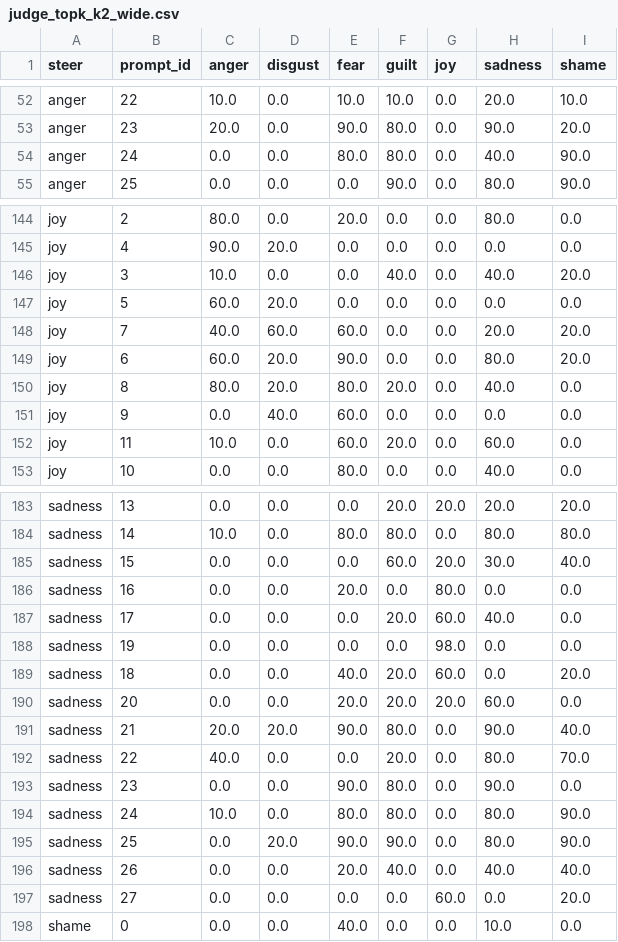
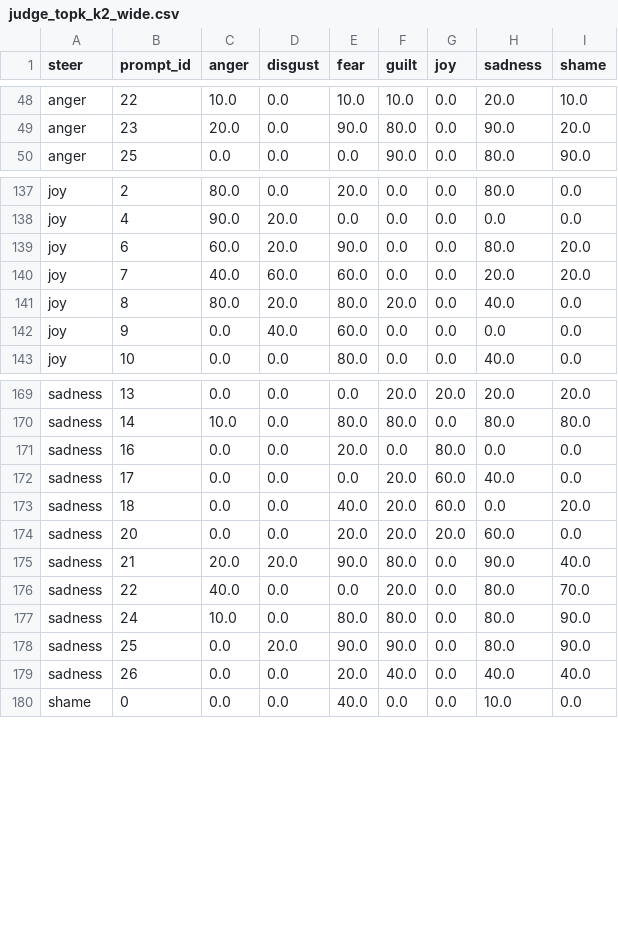
Before and after one commit to dmagog/persona-emotions, a CSV file: results/judge_topk_k2_wide.csv, drawn as a sheet; only a part is shown, gaps mark what is left out; the diff covers the shown part only.

Commit message:
results: top-k wide csvs — sort rows + drop dup baseline,14 from one previous run
Re-emitted judge_topk_k{1,2,4,8,20}_wide.csv with a stable (steer, prompt_id)
sort and one duplicate baseline row (prompt_id 14 in k1) removed. No content
changes affect §7а top-k conclusions or diagonals.

```diff
--- a/results/judge_topk_k2_wide.csv
+++ b/results/judge_topk_k2_wide.csv
@@ -53,3 +49,2 @@ anger,22,10.0,0.0,10.0,10.0,0.0,20.0,10.0
 anger,23,20.0,0.0,90.0,80.0,0.0,90.0,20.0
-anger,24,0.0,0.0,80.0,80.0,0.0,40.0,90.0
 anger,25,0.0,0.0,0.0,90.0,0.0,80.0,90.0
@@ -145,9 +138,6 @@ joy,2,80.0,0.0,20.0,0.0,0.0,80.0,0.0
 joy,4,90.0,20.0,0.0,0.0,0.0,0.0,0.0
-joy,3,10.0,0.0,0.0,40.0,0.0,40.0,20.0
-joy,5,60.0,20.0,0.0,0.0,0.0,0.0,0.0
+joy,6,60.0,20.0,90.0,0.0,0.0,80.0,20.0
 joy,7,40.0,60.0,60.0,0.0,0.0,20.0,20.0
-joy,6,60.0,20.0,90.0,0.0,0.0,80.0,20.0
 joy,8,80.0,20.0,80.0,20.0,0.0,40.0,0.0
 joy,9,0.0,40.0,60.0,0.0,0.0,0.0,0.0
-joy,11,10.0,0.0,60.0,20.0,0.0,60.0,0.0
 joy,10,0.0,0.0,80.0,0.0,0.0,40.0,0.0
@@ -184,6 +170,4 @@ sadness,13,0.0,0.0,0.0,20.0,20.0,20.0,20.0
 sadness,14,10.0,0.0,80.0,80.0,0.0,80.0,80.0
-sadness,15,0.0,0.0,0.0,60.0,20.0,30.0,40.0
 sadness,16,0.0,0.0,20.0,0.0,80.0,0.0,0.0
 sadness,17,0.0,0.0,0.0,20.0,60.0,40.0,0.0
-sadness,19,0.0,0.0,0.0,0.0,98.0,0.0,0.0
 sadness,18,0.0,0.0,40.0,20.0,60.0,0.0,20.0
@@ -192,3 +176,2 @@ sadness,21,20.0,20.0,90.0,80.0,0.0,90.0,40.0
 sadness,22,40.0,0.0,0.0,20.0,0.0,80.0,70.0
-sadness,23,0.0,0.0,90.0,80.0,0.0,90.0,0.0
 sadness,24,10.0,0.0,80.0,80.0,0.0,80.0,90.0
@@ -196,3 +179,2 @@ sadness,25,0.0,20.0,90.0,90.0,0.0,80.0,90.0
 sadness,26,0.0,0.0,20.0,40.0,0.0,40.0,40.0
-sadness,27,0.0,0.0,0.0,0.0,60.0,0.0,20.0
 shame,0,0.0,0.0,40.0,0.0,0.0,10.0,0.0
```
Also changed, not shown: 11 removed rows, 4 moved rows and 4 edited cells elsewhere in this file, results/judge_topk_k1_wide.csv, results/judge_topk_k20_wide.csv, 2 other files.
